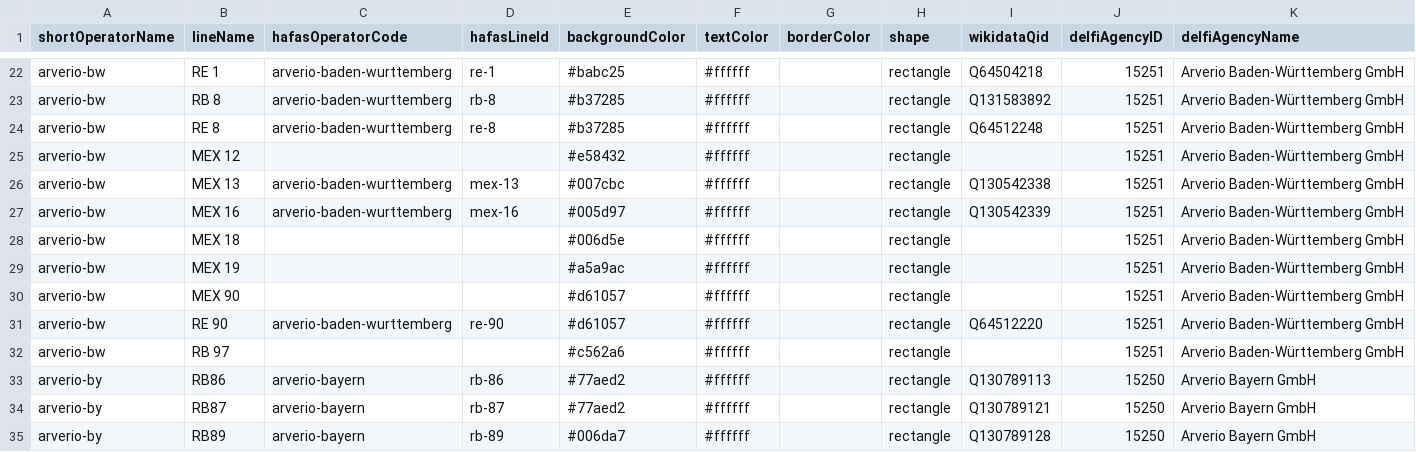
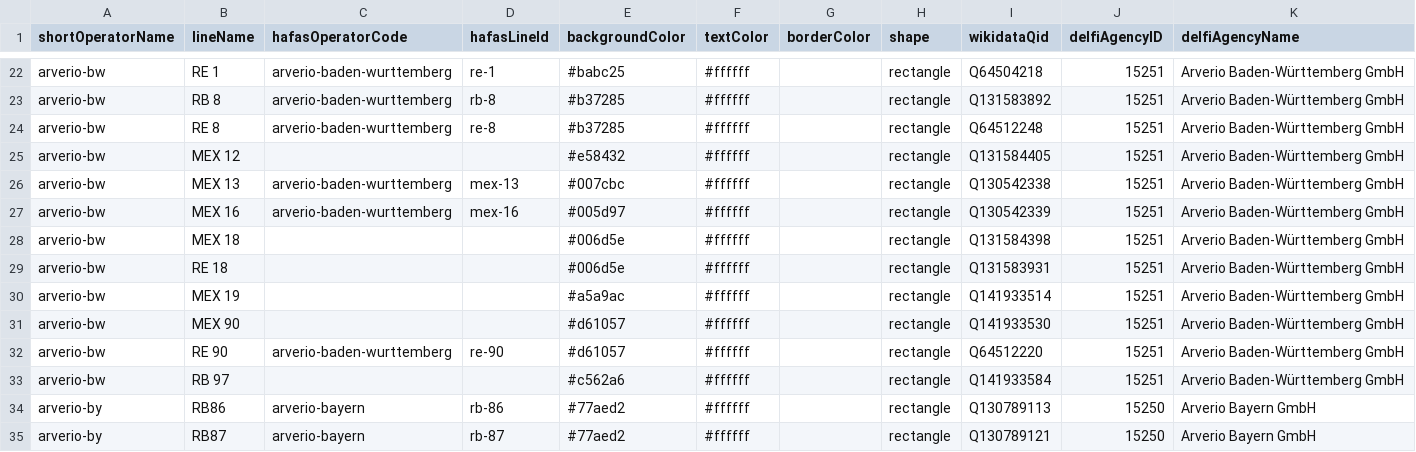
Before and after one commit to Traewelling/line-colors, a CSV file: line-colors.csv, drawn as a sheet; only a part is shown, gaps mark what is left out; the shorter side is filled out with more unchanged rows.

Commit message:
wikidata arverio bw

```diff
--- a/line-colors.csv
+++ b/line-colors.csv
@@ -24,10 +24,11 @@ arverio-bw,RB 8,arverio-baden-wurttemberg,rb-8,#b37285,#ffffff,,rectangle,Q13158
 arverio-bw,RE 8,arverio-baden-wurttemberg,re-8,#b37285,#ffffff,,rectangle,Q64512248,15251,Arverio Baden-Württemberg GmbH
-arverio-bw,MEX 12,,,#e58432,#ffffff,,rectangle,,15251,Arverio Baden-Württemberg GmbH
+arverio-bw,MEX 12,,,#e58432,#ffffff,,rectangle,Q131584405,15251,Arverio Baden-Württemberg GmbH
 arverio-bw,MEX 13,arverio-baden-wurttemberg,mex-13,#007cbc,#ffffff,,rectangle,Q130542338,15251,Arverio Baden-Württemberg GmbH
 arverio-bw,MEX 16,arverio-baden-wurttemberg,mex-16,#005d97,#ffffff,,rectangle,Q130542339,15251,Arverio Baden-Württemberg GmbH
-arverio-bw,MEX 18,,,#006d5e,#ffffff,,rectangle,,15251,Arverio Baden-Württemberg GmbH
-arverio-bw,MEX 19,,,#a5a9ac,#ffffff,,rectangle,,15251,Arverio Baden-Württemberg GmbH
-arverio-bw,MEX 90,,,#d61057,#ffffff,,rectangle,,15251,Arverio Baden-Württemberg GmbH
+arverio-bw,MEX 18,,,#006d5e,#ffffff,,rectangle,Q131584398,15251,Arverio Baden-Württemberg GmbH
+arverio-bw,RE 18,,,#006d5e,#ffffff,,rectangle,Q131583931,15251,Arverio Baden-Württemberg GmbH
+arverio-bw,MEX 19,,,#a5a9ac,#ffffff,,rectangle,Q141933514,15251,Arverio Baden-Württemberg GmbH
+arverio-bw,MEX 90,,,#d61057,#ffffff,,rectangle,Q141933530,15251,Arverio Baden-Württemberg GmbH
 arverio-bw,RE 90,arverio-baden-wurttemberg,re-90,#d61057,#ffffff,,rectangle,Q64512220,15251,Arverio Baden-Württemberg GmbH
-arverio-bw,RB 97,,,#c562a6,#ffffff,,rectangle,,15251,Arverio Baden-Württemberg GmbH
+arverio-bw,RB 97,,,#c562a6,#ffffff,,rectangle,Q141933584,15251,Arverio Baden-Württemberg GmbH
 arverio-by,RB86,arverio-bayern,rb-86,#77aed2,#ffffff,,rectangle,Q130789113,15250,Arverio Bayern GmbH
```
